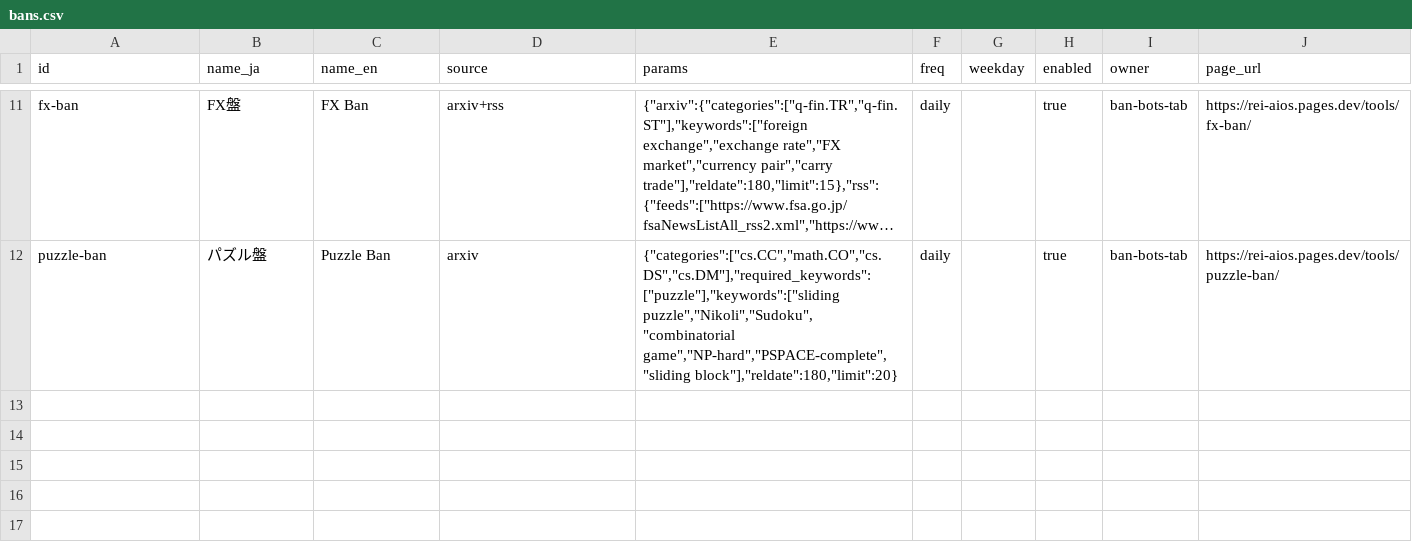
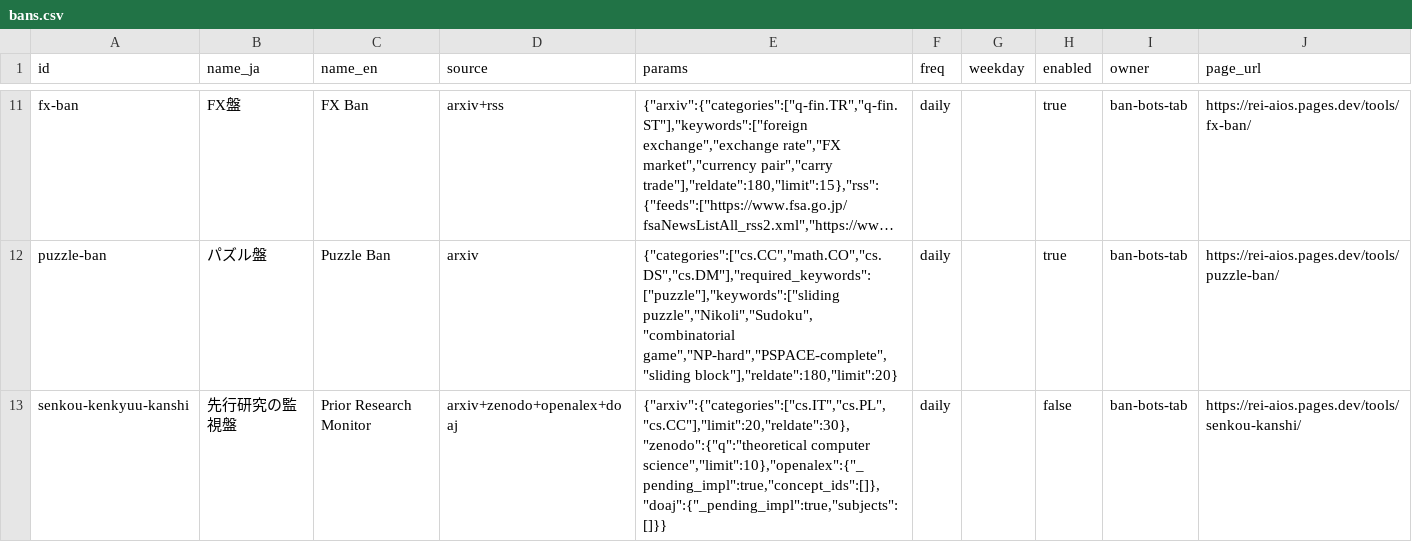
Before and after one commit to fc0web/ban-bots, a CSV file: registry/bans.csv, drawn as a sheet; only a part is shown, gaps mark what is left out; long unchanged cells end in …; the diff names each change by its address in the sheet, - before the commit and + after, or states it on an @@ line.

```diff
--- a/registry/bans.csv
+++ b/registry/bans.csv
+row 13: senkou-kenkyuu-kanshi | 先行研究の監視盤 | Prior Research Monitor | arxiv+zenodo+openalex+doaj | {"arxiv":{"categories":["cs.IT","cs.PL","cs.CC"],"limit":20,"reldate":30},"zenodo":{"q":"theoretical computer science","limit":10},"openalex":{"_pending_impl":true,"concept_ids":[]},"doaj":{"_pending_impl":true,"subjects":[]}} | daily |  | false | ban-bots-tab | https://rei-aios.pages.dev/tools/senkou-kanshi/
```
Also changed, not shown: 20 other files.
